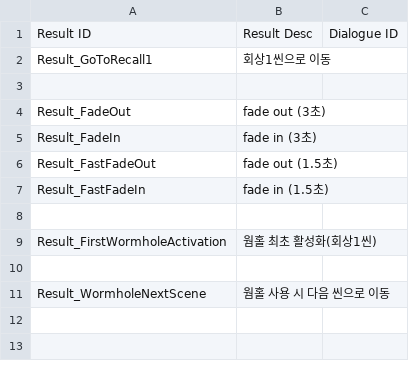
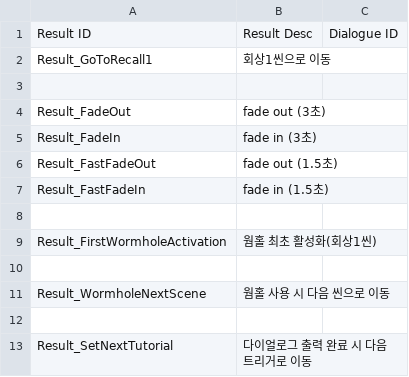
Before and after one commit to zen0113/FourFootsteps, a CSV file: Assets/Resources/Datas/results.csv, drawn as a sheet.

Commit message:
feat: 자동 다이얼로그 시스템

```diff
--- a/Assets/Resources/Datas/results.csv
+++ b/Assets/Resources/Datas/results.csv
@@ -11 +11,3 @@ Result_FirstWormholeActivation,웜홀 최초 활성화(회상1씬),
 Result_WormholeNextScene,웜홀 사용 시 다음 씬으로 이동,
+,,
+Result_SetNextTutorial,다이얼로그 출력 완료 시 다음 트리거로 이동,
```
Also changed, not shown: Assets/Resources/Datas/choices.csv, Assets/Resources/Datas/events.csv, 12 other files.
